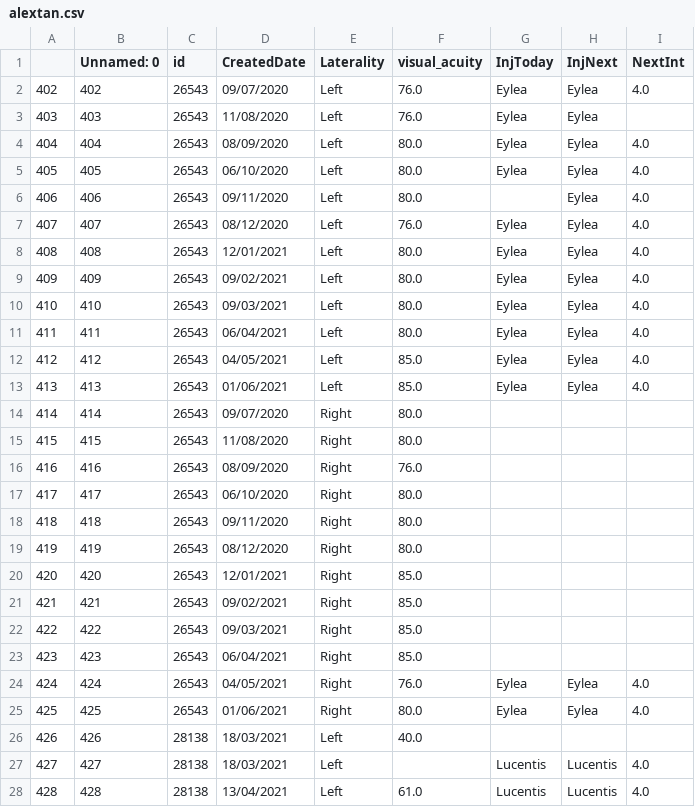
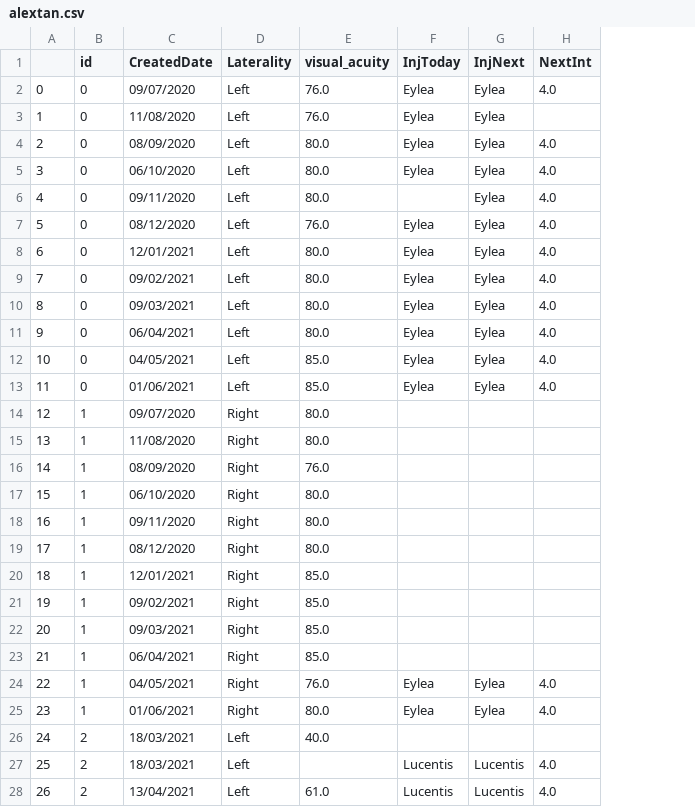
Before and after one commit to charlieoneill23/charliemacuject, a CSV file: pharma_reports/data/DME/alextan.csv, drawn as a sheet; only a part is shown; removed rows and columns are numbered as before the commit, all else as after; the diff covers the shown part only; the diff names each change by its address in the sheet, - before the commit and + after, or states it on an @@ line.

```diff
--- a/pharma_reports/data/DME/alextan.csv
+++ b/pharma_reports/data/DME/alextan.csv
-column A, rows 2-28: 402 | 403 | 404 | 405 | 406 | 407 | 408 | 409 | 410 | 411 | 412 | 413 | 414 | 415 | 416 | 417 | 418 | 419 | 420 | 421 | 422 | 423 | 424 | 425 | 426 | 427 | 428
-column B (Unnamed: 0), rows 2-28: 402 | 403 | 404 | 405 | 406 | 407 | 408 | 409 | 410 | 411 | 412 | 413 | 414 | 415 | 416 | 417 | 418 | 419 | 420 | 421 | 422 | 423 | 424 | 425 | 426 | 427 | 428
+column A, rows 2-28: 0 | 1 | 2 | 3 | 4 | 5 | 6 | 7 | 8 | 9 | 10 | 11 | 12 | 13 | 14 | 15 | 16 | 17 | 18 | 19 | 20 | 21 | 22 | 23 | 24 | 25 | 26
-B2:B13 (id): 26543
+B2:B13 (id): 0
-B14:B25 (id): 26543
+B14:B25 (id): 1
-B26:B28 (id): 28138
+B26:B28 (id): 2
```
Also changed, not shown: 110 edited cells elsewhere in this file, pharma_reports/visual_metrics.csv, 14 other files.
